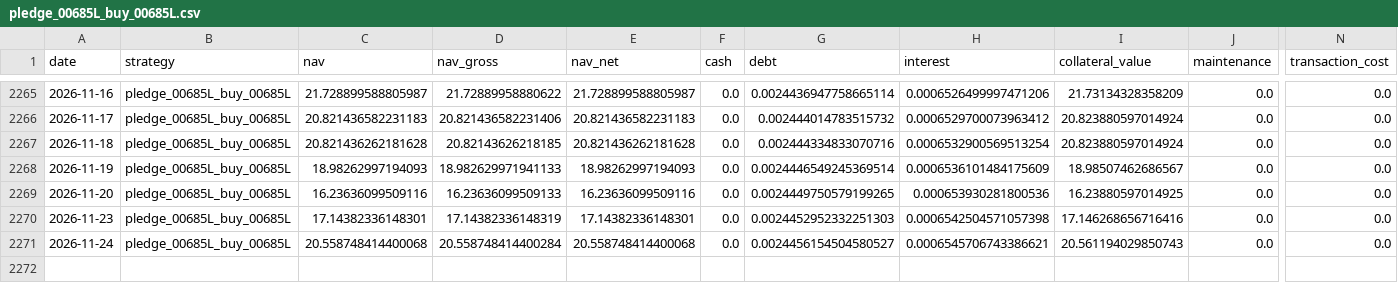
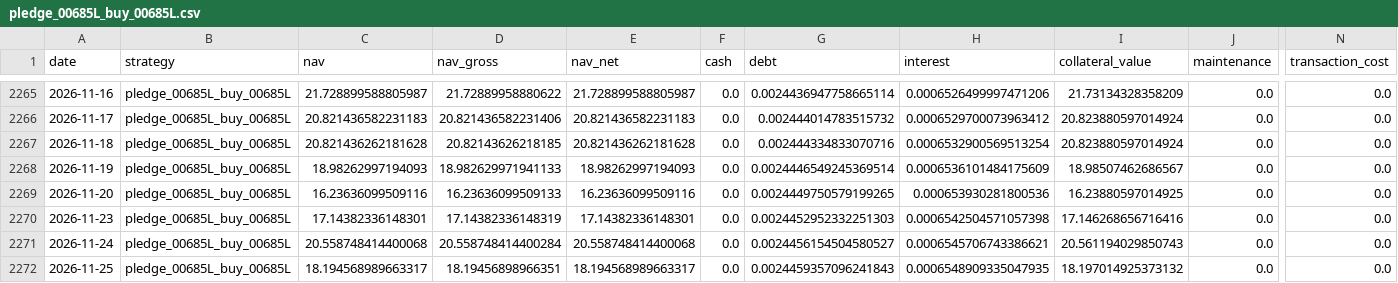
Before and after one commit to hanjhou2000716/prstk-taiwan-etf-research, a CSV file: site/data/backtests/pledge_00685L_buy_00685L.csv, drawn as a sheet; only a part is shown, gaps mark what is left out; rows hold the shown columns only; the diff names each change by its address in the sheet, - before the commit and + after, or states it on an @@ line.

```diff
--- a/site/data/backtests/pledge_00685L_buy_00685L.csv
+++ b/site/data/backtests/pledge_00685L_buy_00685L.csv
+row 2272: 2026-11-25 | pledge_00685L_buy_00685L | 18.194568989663317 | 18.19456898966351 | 18.194568989663317 | 0.0 | 0.0024459357096241843 | 0.0006548909335047935 | 18.197014925373132 | 0.0 | 0.0
```
Also changed, not shown: site/data/backtests/fixed_beta_50_cash_50_00685L.csv, site/data/backtests/pledge_006208_dynamic.csv, 15 other files.
